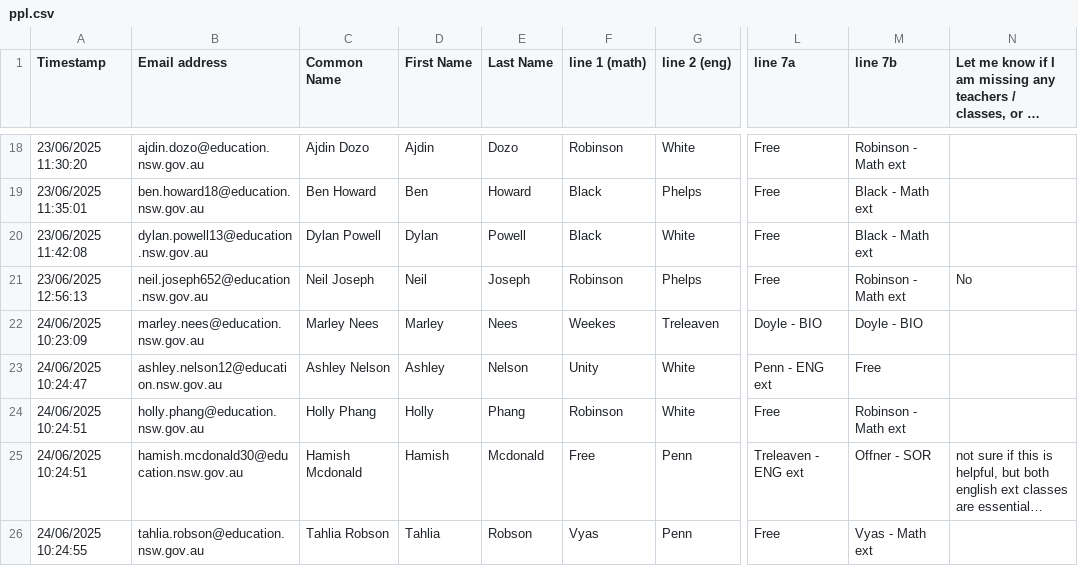
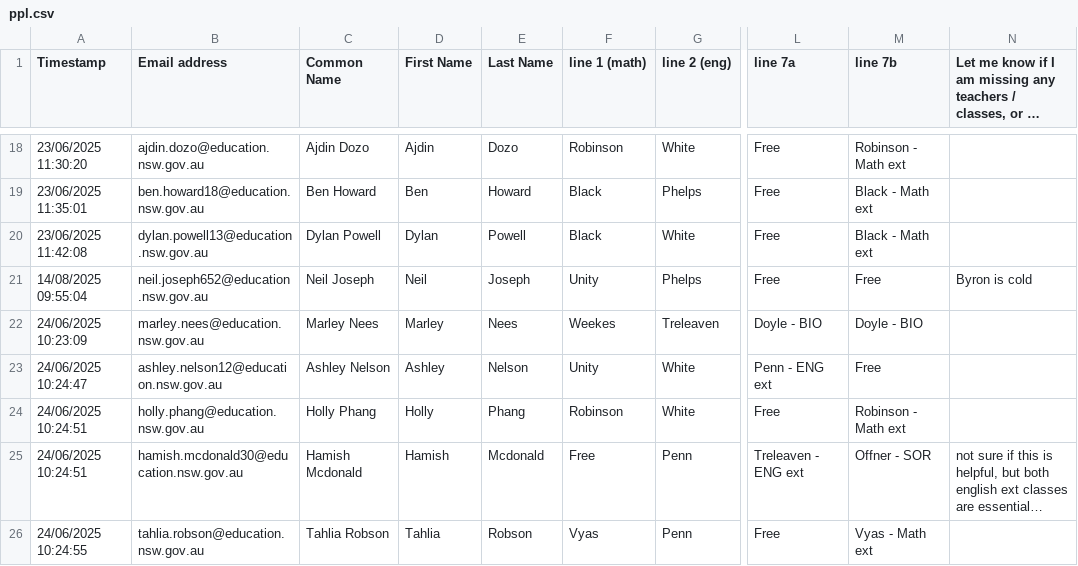
Before and after one commit to FakeTile/Subjectle, a CSV file: ppl.csv, drawn as a sheet; only a part is shown, gaps mark what is left out; long unchanged cells end in …; the diff names each change by its address in the sheet, - before the commit and + after, or states it on an @@ line.

```diff
--- a/ppl.csv
+++ b/ppl.csv
-A21 (Timestamp): 23/06/2025 12:56:13
+A21 (Timestamp): 14/08/2025 09:55:04
-F21 (line 1 (math)): Robinson
+F21 (line 1 (math)): Unity
-M21 (line 7b): Robinson - Math ext
+M21 (line 7b): Free
-N21: No
+N21: Byron is cold
```
Also changed, not shown: 3 other files.
